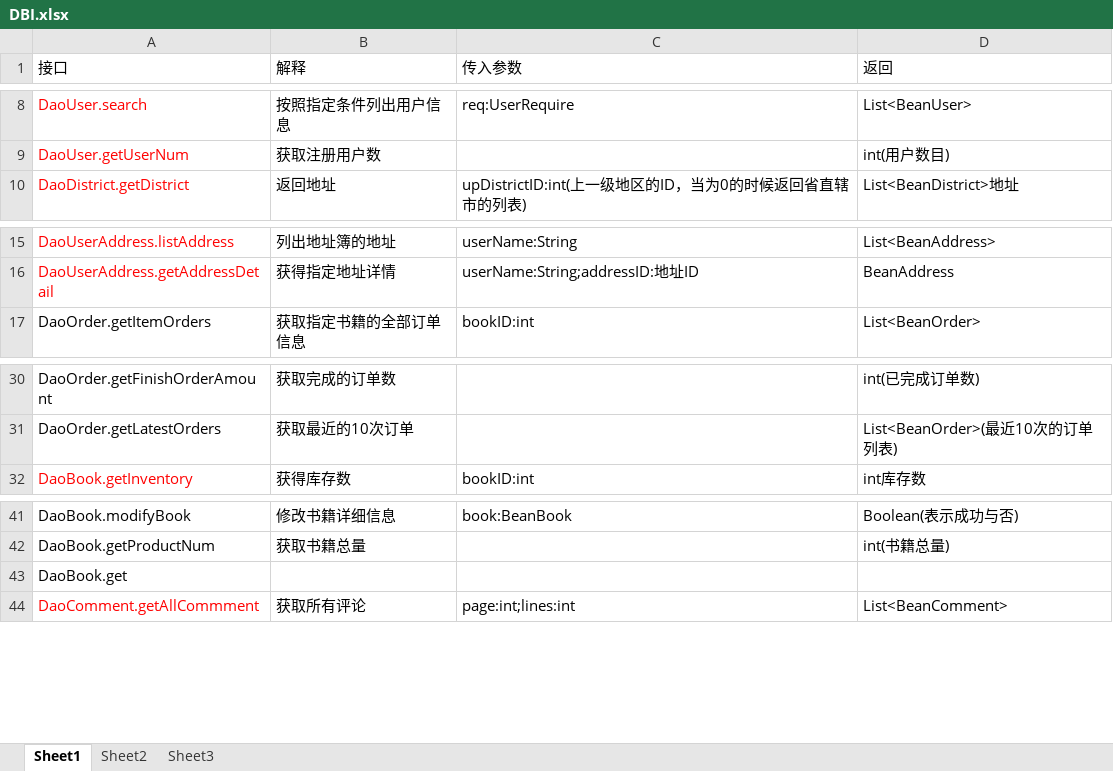
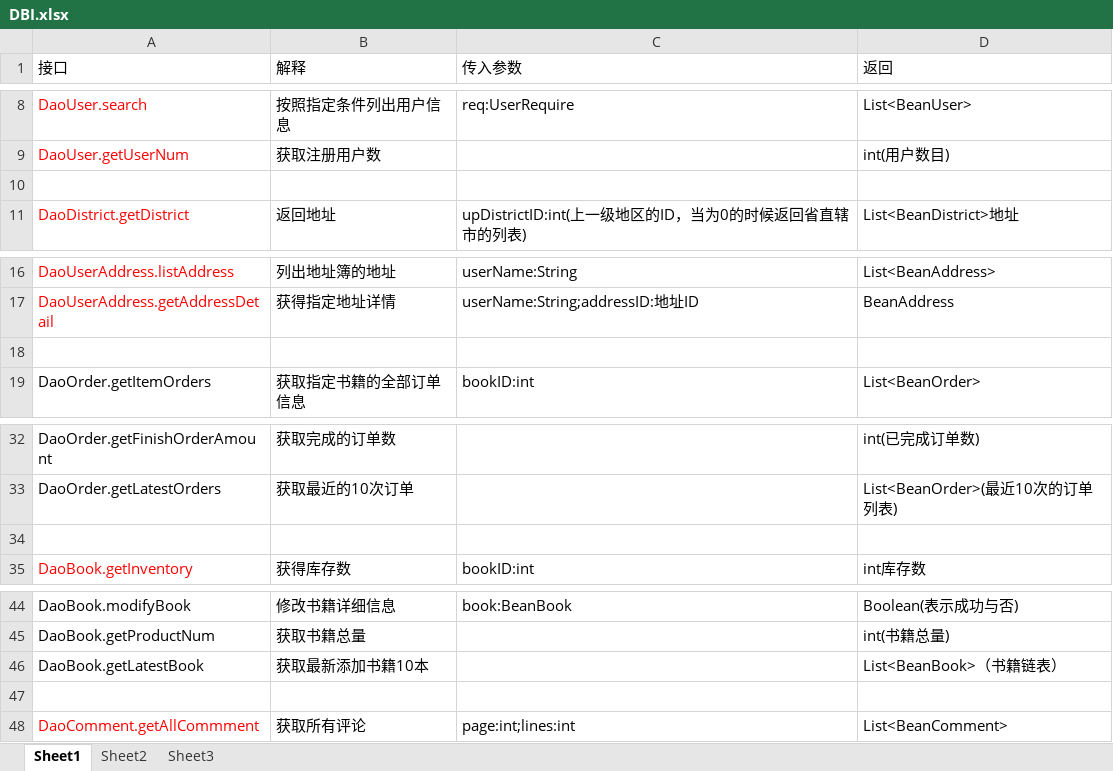
Before and after one commit to SanziShi/Symagic, an Excel workbook: doc/DBI.xlsx, sheet Sheet1, drawn as a sheet; only a part is shown, gaps mark what is left out; values as stored, in another font and other column widths than the file's, no borders; addresses are those after the commit; the diff names each change by its address in the sheet, - before the commit and + after, or states it on an @@ line.

```diff
--- a/doc/DBI.xlsx (sheet Sheet1)
+++ b/doc/DBI.xlsx (sheet Sheet1)
+row 10: (empty)
+row 18: (empty)
+row 34: (empty)
+row 46: DaoBook.getLatestBook | 获取最新添加书籍10本 |  | List<BeanBook>（书籍链表）
-A47 (接口): DaoBook.get
+A47 (接口): (empty)
```
Also changed, not shown: 4 other files.
